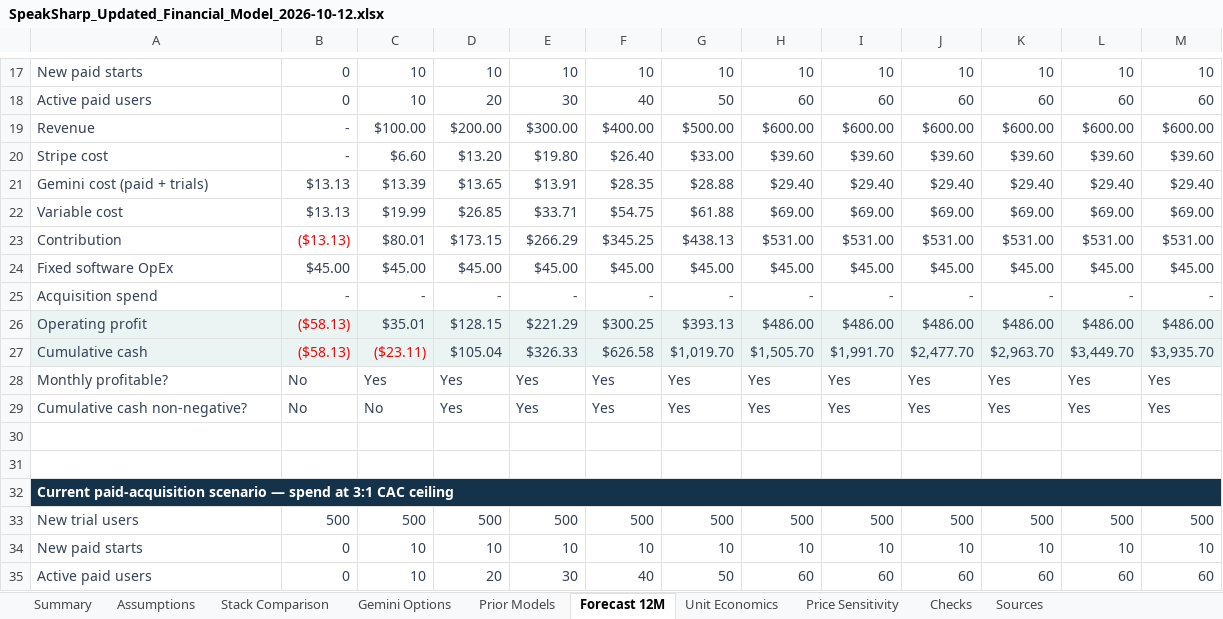
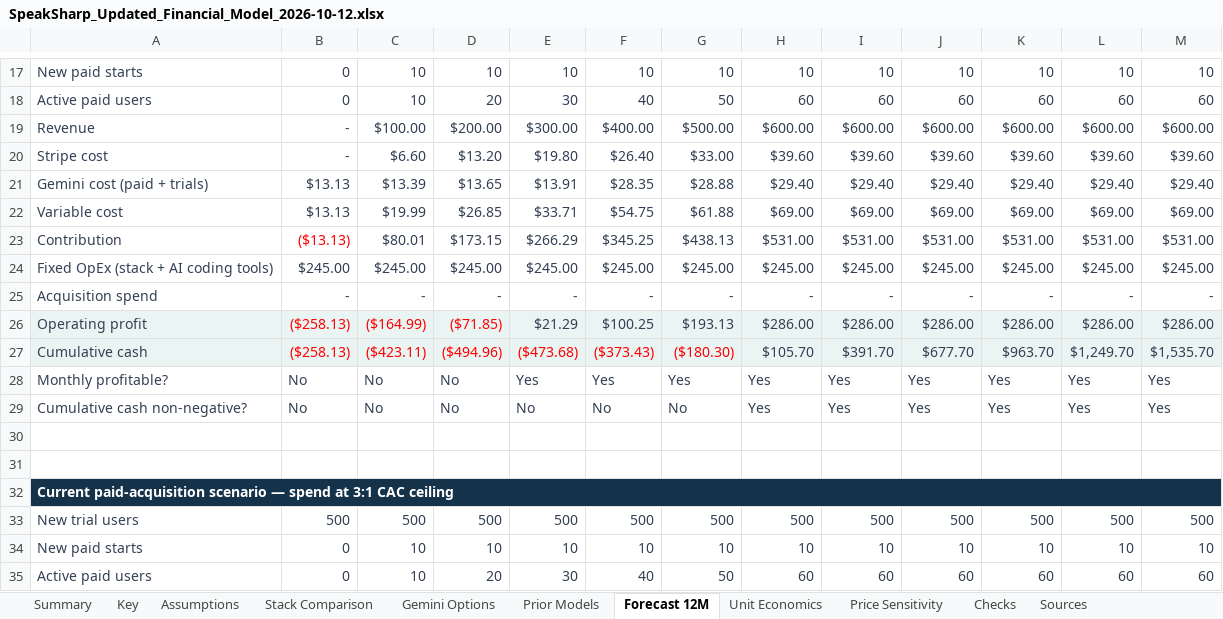
Before and after one commit to relativityE/speaksharp, an Excel workbook: product_release/work_items/financial-analysis/SpeakSharp_Updated_Financial_Model_2026-10-12.xlsx, sheet Forecast 12M, drawn as a sheet; only a part is shown, gaps mark what is left out; values as stored, in another font and other column widths than the file's, no borders; charts and pictures not drawn; removed rows and columns are numbered as before the commit, all else as after; the diff covers the shown part only; the diff names each change by its address in the sheet, - before the commit and + after, or states it on an @@ line.

```diff
--- a/product_release/work_items/financial-analysis/SpeakSharp_Updated_Financial_Model_2026-10-12.xlsx (sheet Forecast 12M)
+++ b/product_release/work_items/financial-analysis/SpeakSharp_Updated_Financial_Model_2026-10-12.xlsx (sheet Forecast 12M)
+sheet tab: Key
-row 24: Fixed software OpEx | $45.00 | $45.00 | $45.00 | $45.00 | $45.00 | $45.00 | $45.00 | $45.00 | $45.00 | $45.00 | $45.00 | $45.00
+row 24: Fixed OpEx (stack + AI coding tools) | $245.00 | $245.00 | $245.00 | $245.00 | $245.00 | $245.00 | $245.00 | $245.00 | $245.00 | $245.00 | $245.00 | $245.00
-row 26: Operating profit | ($58.13) | $35.01 | $128.15 | $221.29 | $300.25 | $393.13 | $486.00 | $486.00 | $486.00 | $486.00 | $486.00 | $486.00
-row 27: Cumulative cash | ($58.13) | ($23.11) | $105.04 | $326.33 | $626.58 | $1,019.70 | $1,505.70 | $1,991.70 | $2,477.70 | $2,963.70 | $3,449.70 | $3,935.70
+row 26: Operating profit | ($258.13) | ($164.99) | ($71.85) | $21.29 | $100.25 | $193.13 | $286.00 | $286.00 | $286.00 | $286.00 | $286.00 | $286.00
+row 27: Cumulative cash | ($258.13) | ($423.11) | ($494.96) | ($473.68) | ($373.43) | ($180.30) | $105.70 | $391.70 | $677.70 | $963.70 | $1,249.70 | $1,535.70
-C28: Yes
+C28: No
-D28:D29: Yes
+D28:D29: No
-E29: Yes
+E29: No
-F29: Yes
+F29: No
-G29: Yes
+G29: No
```
Also changed, not shown: 3 added rows, 3 removed rows and 32 edited cells elsewhere in this sheet, sheet Price Sensitivity, sheet Assumptions, sheet Summary, sheet Checks, sheet Unit Economics, formulas that keep their value, charts or pictures, 1 other file.
